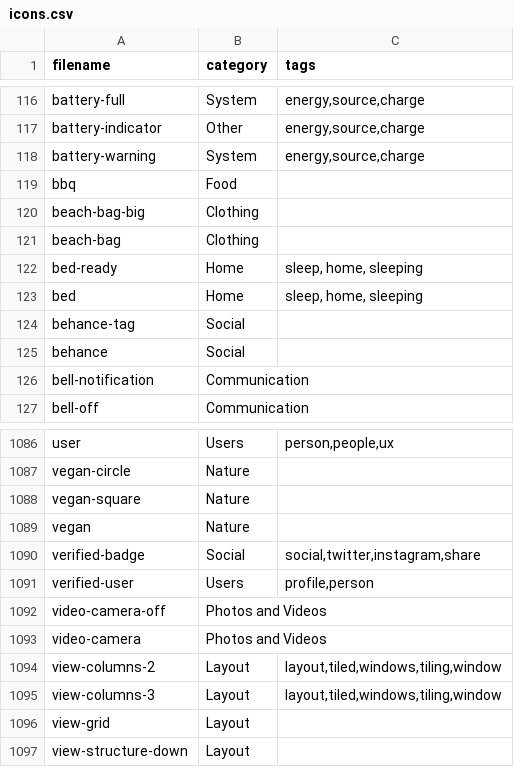
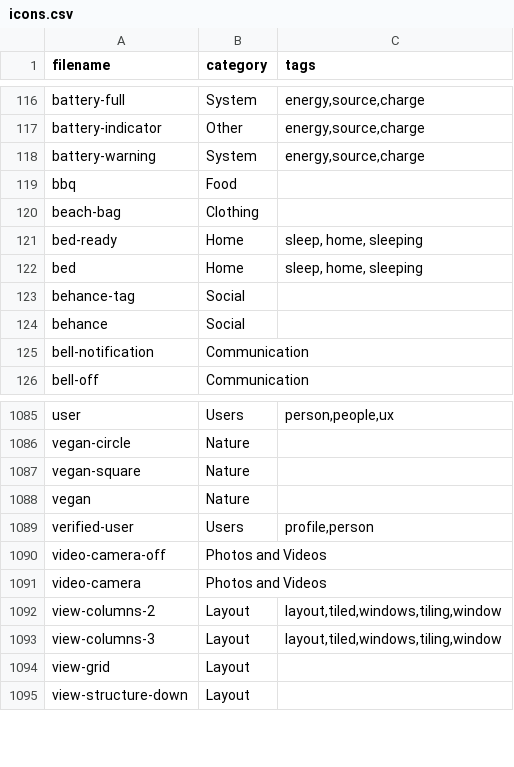
Before and after one commit to iconoir-icons/iconoir, a CSV file: iconoir.com/icons.csv, drawn as a sheet; only a part is shown, gaps mark what is left out; the diff names each change by its address in the sheet, - before the commit and + after, or states it on an @@ line.

Commit message:
delete: 2 icons

```diff
--- a/iconoir.com/icons.csv
+++ b/iconoir.com/icons.csv
-row 120: beach-bag-big | Clothing
-row 1090: verified-badge | Social | social,twitter,instagram,share
```
Also changed, not shown: 2 other files.
